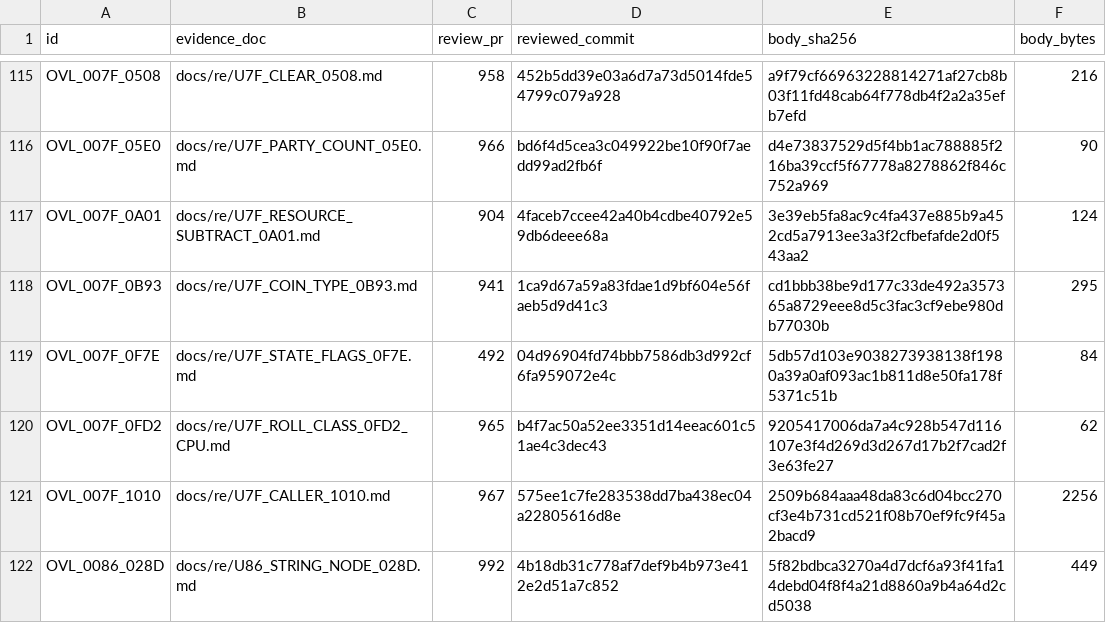
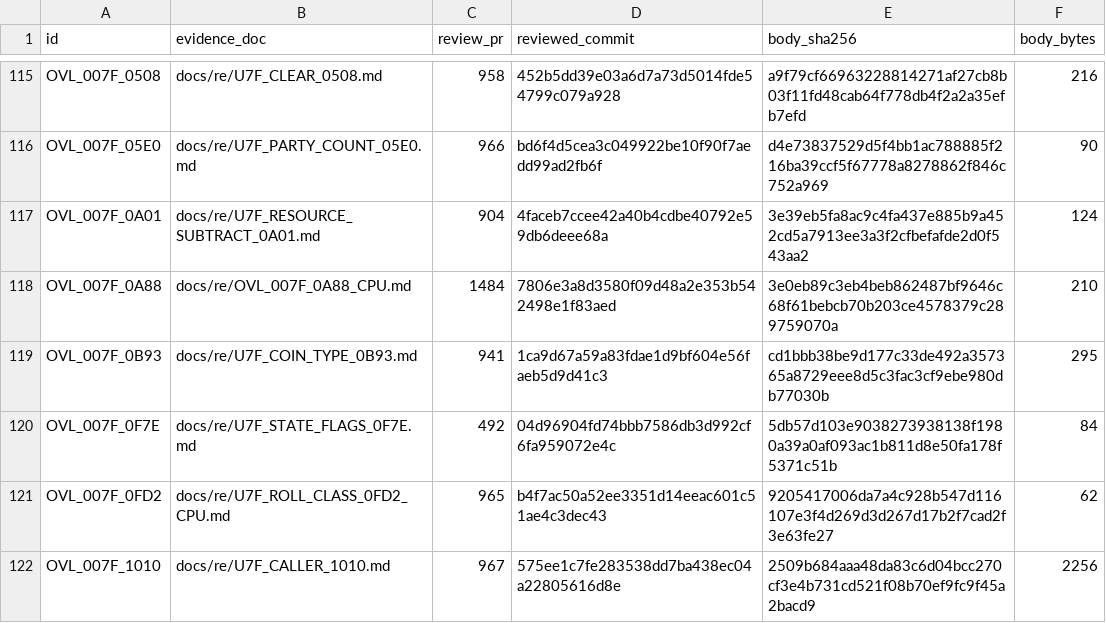
Before and after one commit to huntergdavis/poolrad-decomp, a CSV file: docs/re/reviewed_function_identities.csv, drawn as a sheet; only a part is shown, gaps mark what is left out; the shorter side is filled out with more unchanged rows.

```diff
--- a/docs/re/reviewed_function_identities.csv
+++ b/docs/re/reviewed_function_identities.csv
@@ -117,2 +117,3 @@ OVL_007F_05E0,docs/re/U7F_PARTY_COUNT_05E0.md,966,bd6f4d5cea3c049922be10f90f7aed
 OVL_007F_0A01,docs/re/U7F_RESOURCE_SUBTRACT_0A01.md,904,4faceb7ccee42a40b4cdbe40792e59db6deee68a,3e39eb5fa8ac9c4fa437e885b9a452cd5a7913ee3a3f2cfbefafde2d0f543aa2,124
+OVL_007F_0A88,docs/re/OVL_007F_0A88_CPU.md,1484,7806e3a8d3580f09d48a2e353b542498e1f83aed,3e0eb89c3eb4beb862487bf9646c68f61bebcb70b203ce4578379c289759070a,210
 OVL_007F_0B93,docs/re/U7F_COIN_TYPE_0B93.md,941,1ca9d67a59a83fdae1d9bf604e56faeb5d9d41c3,cd1bbb38be9d177c33de492a357365a8729eee8d5c3fac3cf9ebe980db77030b,295
```
Also changed, not shown: docs/re/credit_evidence_kind.csv, docs/re/overlay_classification.csv, 5 other files.
